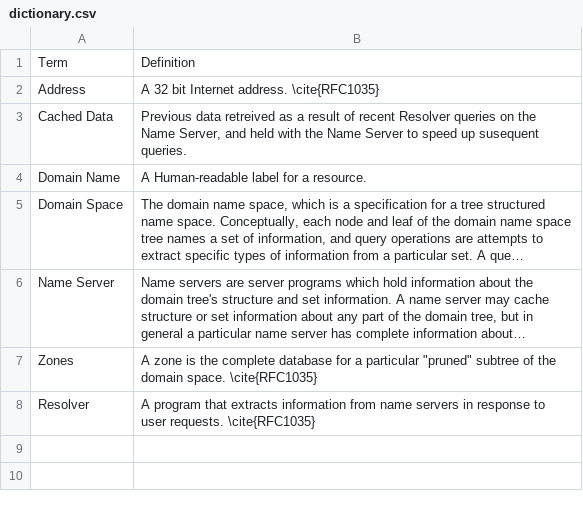
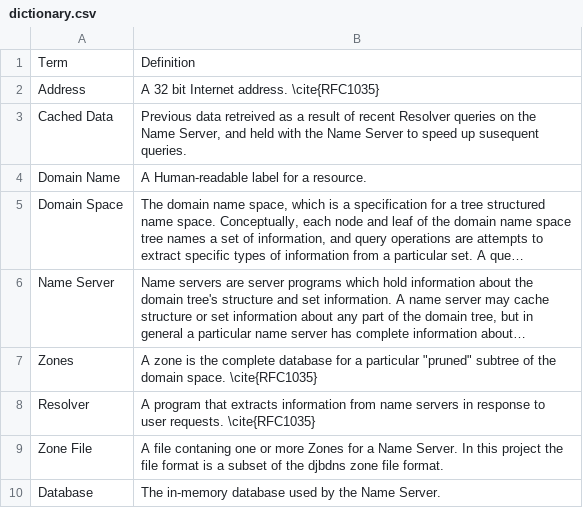
Before and after one commit to yannickmoy/spark_vstte_2013, a CSV file: dns_server/dsr/dictionary.csv, drawn as a sheet; long unchanged cells end in …; the diff names each change by its address in the sheet, - before the commit and + after, or states it on an @@ line.

```diff
--- a/dns_server/dsr/dictionary.csv
+++ b/dns_server/dsr/dictionary.csv
+row 9: Zone File | A file contaning one or more Zones for a Name Server. In this project the file format is a subset of the djbdns zone file format.
+row 10: Database | The in-memory database used by the Name Server.
```
Also changed, not shown: dns_server/dsr/domain.csv, dns_server/dsr/requirements.csv, 2 other files.
